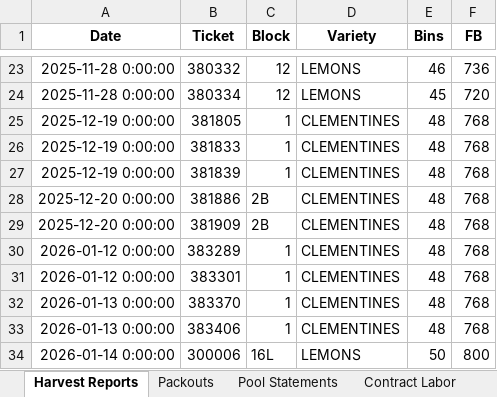
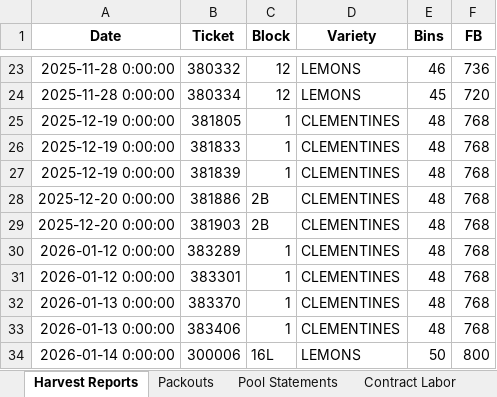
Before and after one commit to msmoore18/lazyspackouts, an Excel workbook: Compiled_Report.xlsx, sheet Harvest Reports, drawn as a sheet; only a part is shown, gaps mark what is left out; values as stored, in another font and other column widths than the file's, no borders; the diff covers the shown part only; the diff names each change by its address in the sheet, - before the commit and + after, or states it on an @@ line.

Commit message:
Fix Harvest Reports from live 2026 Packouts OCR
Add missing Block 4/5 (Tags 117824–117829, 697 bins) and Block 6/7
(Tags 117900–117902, 367 bins) Valencias; correct ticket 381909→381903
and dates for 300138/300738. Jireh Tag # convention; season start 2025-11-01.

```diff
--- a/Compiled_Report.xlsx (sheet Harvest Reports)
+++ b/Compiled_Report.xlsx (sheet Harvest Reports)
-B29 (Ticket): 381909
+B29 (Ticket): 381903
```
Also changed, not shown: 11 added rows and 2 removed rows elsewhere in this sheet.
